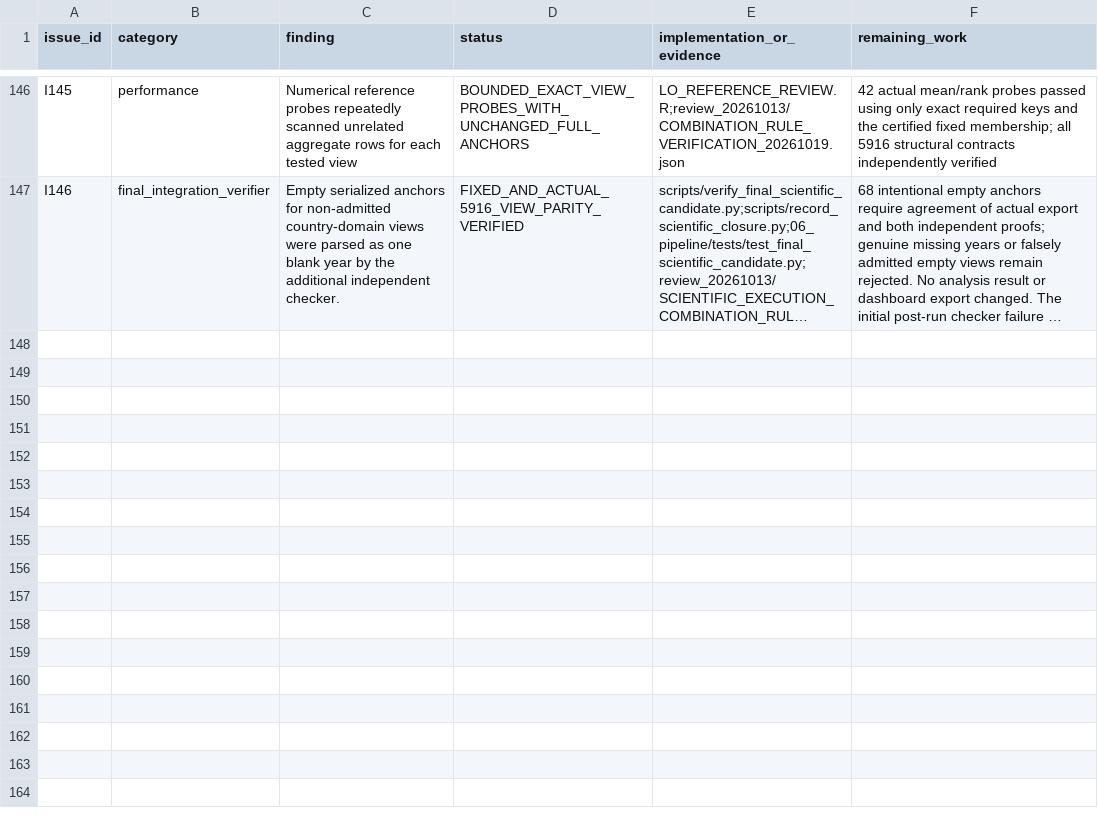
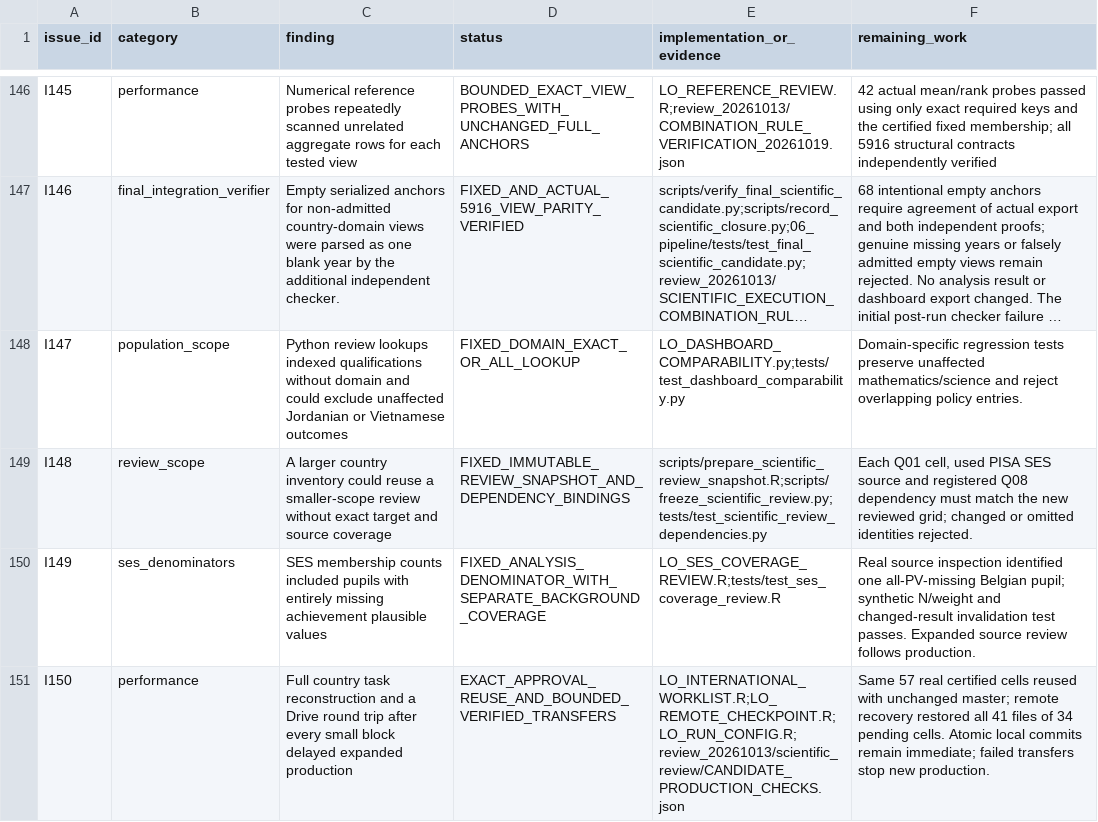
Before and after one commit to Netherlands-Opportunity-Lab/Learning-Outcomes, a CSV file: 06_pipeline/review_20261013/IMPLEMENTATION_ISSUES.csv, drawn as a sheet; only a part is shown, gaps mark what is left out; long unchanged cells end in …; the diff names each change by its address in the sheet, - before the commit and + after, or states it on an @@ line.

```diff
--- a/06_pipeline/review_20261013/IMPLEMENTATION_ISSUES.csv
+++ b/06_pipeline/review_20261013/IMPLEMENTATION_ISSUES.csv
+row 148: I147 | population_scope | Python review lookups indexed qualifications without domain and could exclude unaffected Jordanian or Vietnamese outcomes | FIXED_DOMAIN_EXACT_OR_ALL_LOOKUP | LO_DASHBOARD_COMPARABILITY.py;tests/test_dashboard_comparability.py | Domain-specific regression tests preserve unaffected mathematics/science and reject overlapping policy entries.
+row 149: I148 | review_scope | A larger country inventory could reuse a smaller-scope review without exact target and source coverage | FIXED_IMMUTABLE_REVIEW_SNAPSHOT_AND_DEPENDENCY_BINDINGS | scripts/prepare_scientific_review_snapshot.R;scripts/freeze_scientific_review.py;tests/test_scientific_review_dependencies.py | Each Q01 cell, used PISA SES source and registered Q08 dependency must match the new reviewed grid; changed or omitted identities rejected.
+row 150: I149 | ses_denominators | SES membership counts included pupils with entirely missing achievement plausible values | FIXED_ANALYSIS_DENOMINATOR_WITH_SEPARATE_BACKGROUND_COVERAGE | LO_SES_COVERAGE_REVIEW.R;tests/test_ses_coverage_review.R | Real source inspection identified one all-PV-missing Belgian pupil; synthetic N/weight and changed-result invalidation test passes. Expanded source review follows production.
+row 151: I150 | performance | Full country task reconstruction and a Drive round trip after every small block delayed expanded production | EXACT_APPROVAL_REUSE_AND_BOUNDED_VERIFIED_TRANSFERS | LO_INTERNATIONAL_WORKLIST.R;LO_REMOTE_CHECKPOINT.R;LO_RUN_CONFIG.R;review_20261013/scientific_review/CANDIDATE_PRODUCTION_CHECKS.json | Same 57 real certified cells reused with unchanged master; remote recovery restored all 41 files of 34 pending cells. Atomic local commits remain immediate; failed transfers stop new production.
```
Also changed, not shown: 06_pipeline/review_20261013/scientific_review/COUNTRY_REVIEW.csv, 06_pipeline/review_20261013/scientific_review/COUNTRY_SIX_COMBINATIONS.csv, 34 other files.
